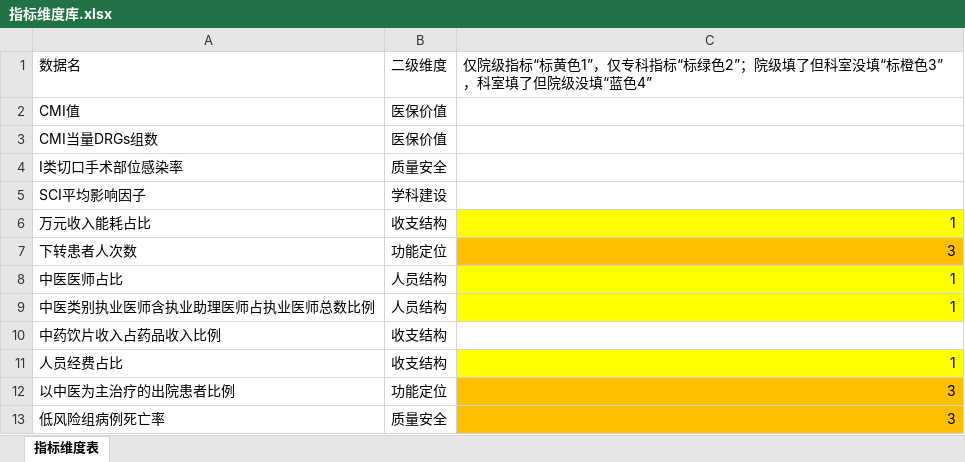
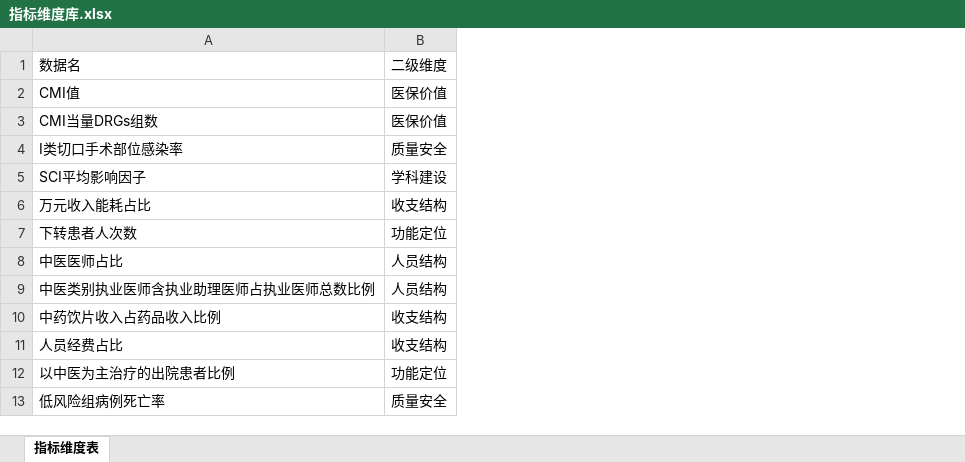
Before and after one commit to Tostig0916/hqcoffee, an Excel workbook: cases/2021sdzyydxfsyy/指标维度库.xlsx, sheet 指标维度表, drawn as a sheet; only a part is shown; values as stored, in another font and other column widths than the file's, no borders; charts and pictures not drawn; the diff names each change by its address in the sheet, - before the commit and + after, or states it on an @@ line.

```diff
--- a/cases/2021sdzyydxfsyy/指标维度库.xlsx (sheet 指标维度表)
+++ b/cases/2021sdzyydxfsyy/指标维度库.xlsx (sheet 指标维度表)
-column C, rows 1-13: 仅院级指标“标黄色1”，仅专科指标“标绿色2”；院级填了但科室没填“标橙色3”，科室填了但院级没填“蓝色4” |  |  |  |  | 1 | 3 | 1 | 1 |  | 1 | 3 | 3
```
Also changed, not shown: charts or pictures, cases/2021sdzyydxfsyy/指标导向库.xlsx.
